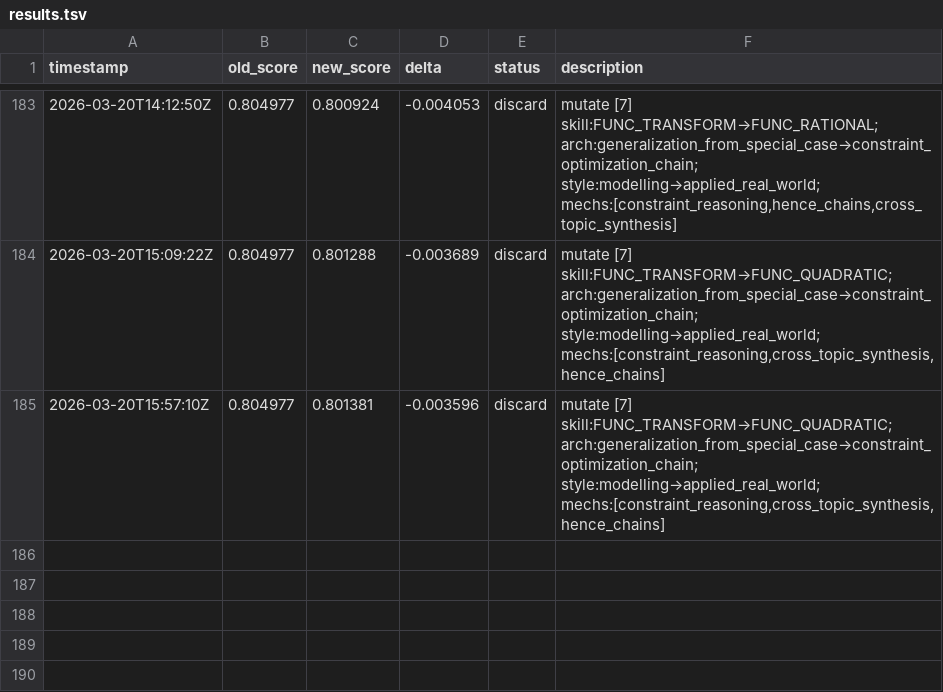
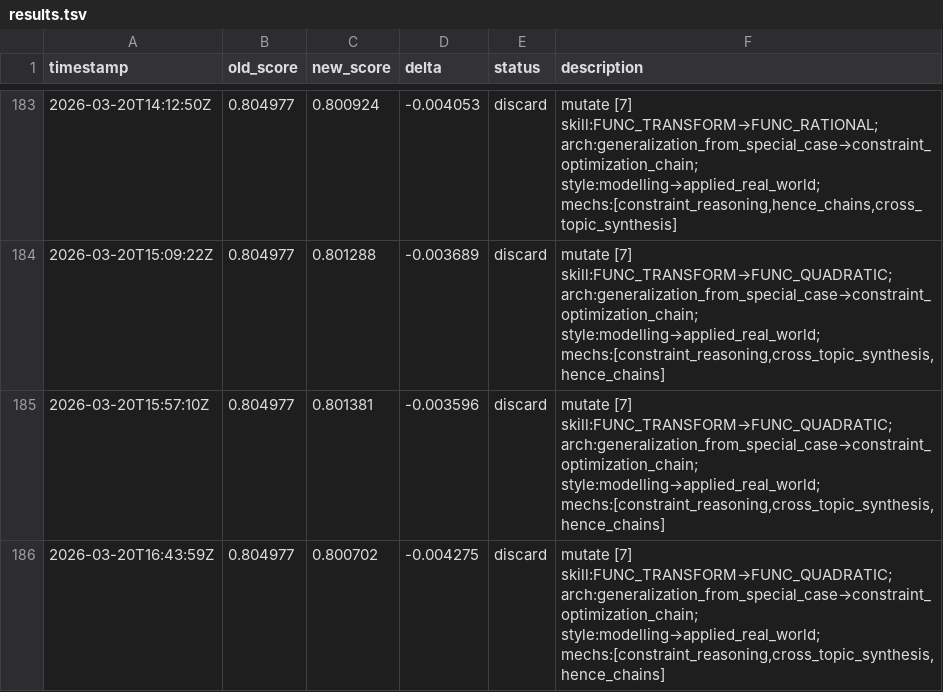
Before and after one commit to jhk7784/autoquestions, a TSV file: results.tsv, drawn as a sheet; only a part is shown, gaps mark what is left out.

Commit message:
cycle: run-23352894113

```diff
--- a/results.tsv
+++ b/results.tsv
@@ -185 +185,2 @@ timestamp	old_score	new_score	delta	status	description
 2026-03-20T15:57:10Z	0.804977	0.801381	-0.003596	discard	mutate [7] skill:FUNC_TRANSFORM→FUNC_QUADRATIC; arch:generalization_from_special_case→constraint_optimization_chain; style:modelling→applied_real_world; mechs:[constraint_reasoning,cross_topic_synthesis,hence_chains]
+2026-03-20T16:43:59Z	0.804977	0.800702	-0.004275	discard	mutate [7] skill:FUNC_TRANSFORM→FUNC_QUADRATIC; arch:generalization_from_special_case→constraint_optimization_chain; style:modelling→applied_real_world; mechs:[constraint_reasoning,cross_topic_synthesis,hence_chains]
```
